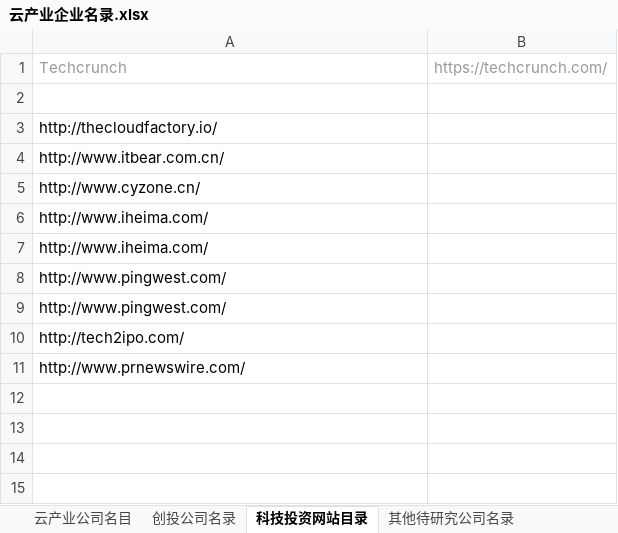
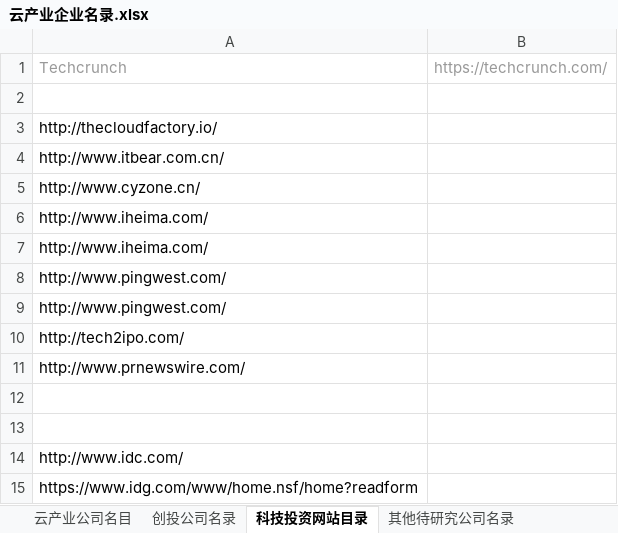
Before and after one commit to kongdeming/CloudResearch, an Excel workbook: 云产业企业名录.xlsx, sheet 科技投资网站目录, drawn as a sheet; values as stored, in another font and other column widths than the file's, no borders; the diff names each change by its address in the sheet, - before the commit and + after, or states it on an @@ line.

```diff
--- a/云产业企业名录.xlsx (sheet 科技投资网站目录)
+++ b/云产业企业名录.xlsx (sheet 科技投资网站目录)
+row 12: (empty)
+row 13: (empty)
+row 14: http://www.idc.com/
+row 15: https://www.idg.com/www/home.nsf/home?readform
```
Also changed, not shown: sheet 云产业公司名目, 1 other file.
